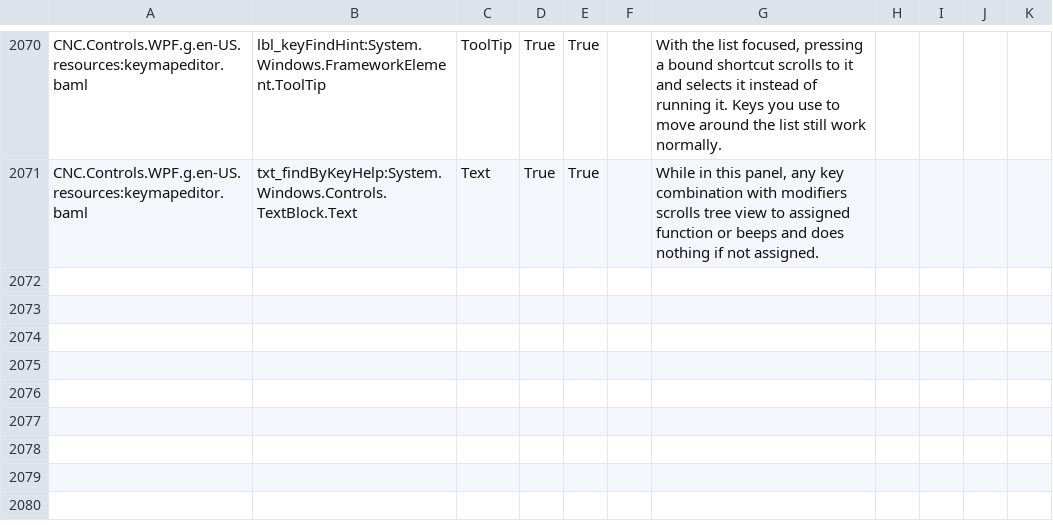
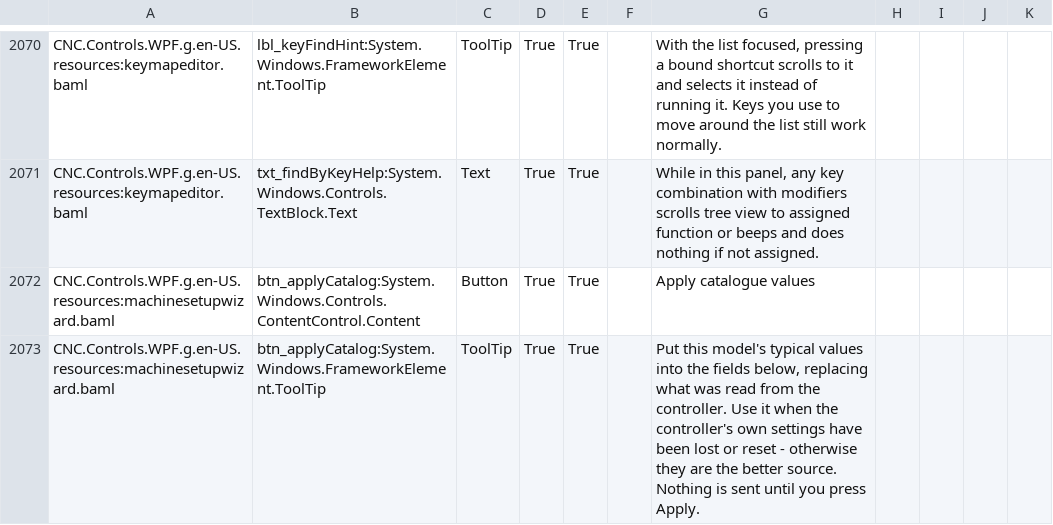
Before and after one commit to ioSenderV2/ioSender, a CSV file: Locale/de-DE/csv/CNC.Controls.WPF.resources.de-DE.csv, drawn as a sheet; only a part is shown, gaps mark what is left out; the diff names each change by its address in the sheet, - before the commit and + after, or states it on an @@ line.

```diff
--- a/Locale/de-DE/csv/CNC.Controls.WPF.resources.de-DE.csv
+++ b/Locale/de-DE/csv/CNC.Controls.WPF.resources.de-DE.csv
+row 2072: CNC.Controls.WPF.g.en-US.resources:machinesetupwizard.baml | btn_applyCatalog:System.Windows.Controls.ContentControl.Content | Button | True | True |  | Apply catalogue values
+row 2073: CNC.Controls.WPF.g.en-US.resources:machinesetupwizard.baml | btn_applyCatalog:System.Windows.FrameworkElement.ToolTip | ToolTip | True | True |  | Put this model's typical values into the fields below, replacing what was read from the controller. Use it when the controller's own settings have been lost or reset - otherwise they are the better source. Nothing is sent until you press Apply.
```
Also changed, not shown: Locale/en-US/csv/CNC.Controls.WPF.resources.en-US.csv, Locale/hu-HU/csv/CNC.Controls.WPF.resources.hu-HU.csv, 7 other files.
